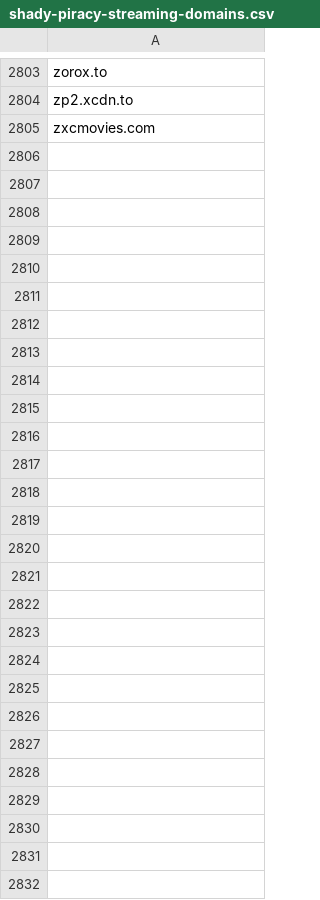
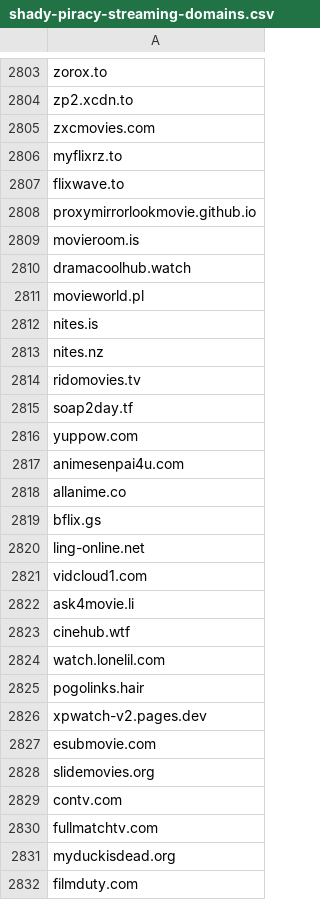
Before and after one commit to GVI-ONE-Cyber/Dynamic_Lists, a CSV file: shady-piracy-streaming-domains.csv, drawn as a sheet; only a part is shown, gaps mark what is left out; the diff names each change by its address in the sheet, - before the commit and + after, or states it on an @@ line.

Commit message:
Update shady-piracy-streaming-domains.csv
bulk add

```diff
--- a/shady-piracy-streaming-domains.csv
+++ b/shady-piracy-streaming-domains.csv
+row 2806: myflixrz.to
+row 2807: flixwave.to
+row 2808: proxymirrorlookmovie.github.io
+row 2809: movieroom.is
+row 2810: dramacoolhub.watch
+row 2811: movieworld.pl
+row 2812: nites.is
+row 2813: nites.nz
+row 2814: ridomovies.tv
+row 2815: soap2day.tf
+row 2816: yuppow.com
+row 2817: animesenpai4u.com
+row 2818: allanime.co
+row 2819: bflix.gs
+row 2820: ling-online.net
+row 2821: vidcloud1.com
+row 2822: ask4movie.li
+row 2823: cinehub.wtf
+row 2824: watch.lonelil.com
+row 2825: pogolinks.hair
+row 2826: xpwatch-v2.pages.dev
+row 2827: esubmovie.com
+row 2828: slidemovies.org
+row 2829: contv.com
+row 2830: fullmatchtv.com
+row 2831: myduckisdead.org
+row 2832: filmduty.com
```
